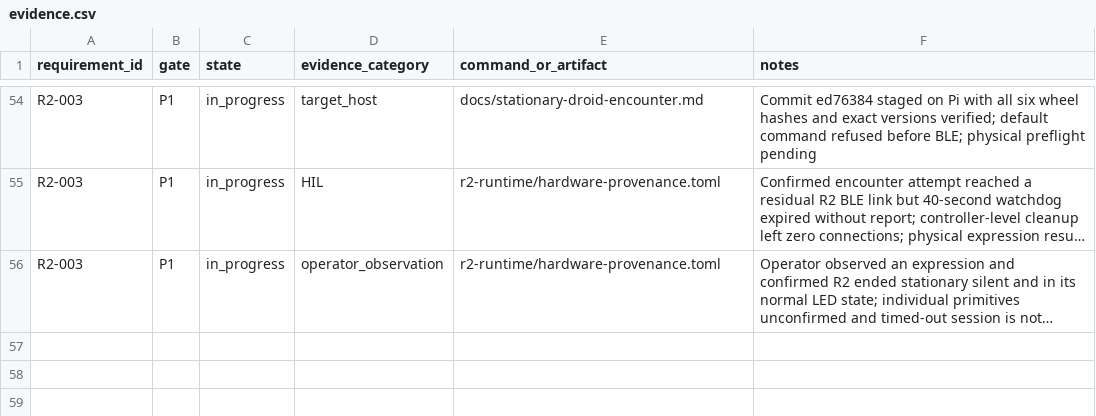
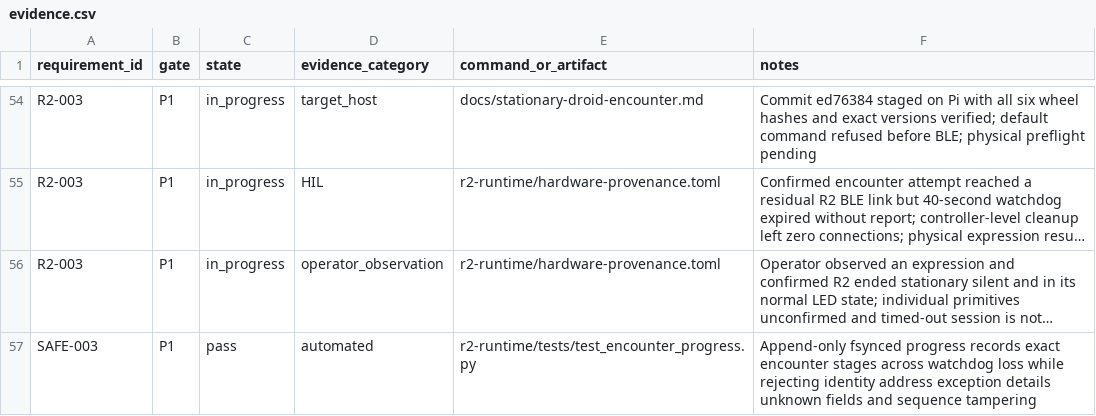
Before and after one commit to waywardtech/R2D2-lives, a CSV file: traceability/evidence.csv, drawn as a sheet; only a part is shown, gaps mark what is left out; long unchanged cells end in …; the diff names each change by its address in the sheet, - before the commit and + after, or states it on an @@ line.

Commit message:
feat: persist encounter progress safely

```diff
--- a/traceability/evidence.csv
+++ b/traceability/evidence.csv
+row 57: SAFE-003 | P1 | pass | automated | r2-runtime/tests/test_encounter_progress.py | Append-only fsynced progress records exact encounter stages across watchdog loss while rejecting identity address exception details unknown fields and sequence tampering
```
Also changed, not shown: 9 other files.
